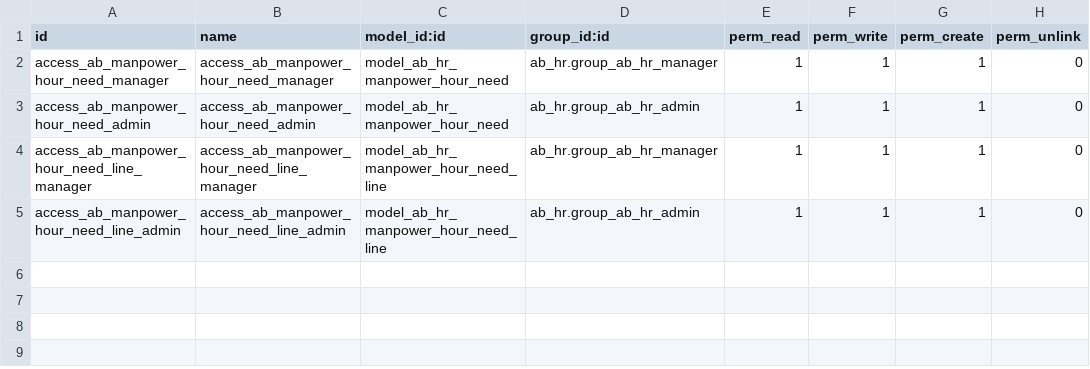
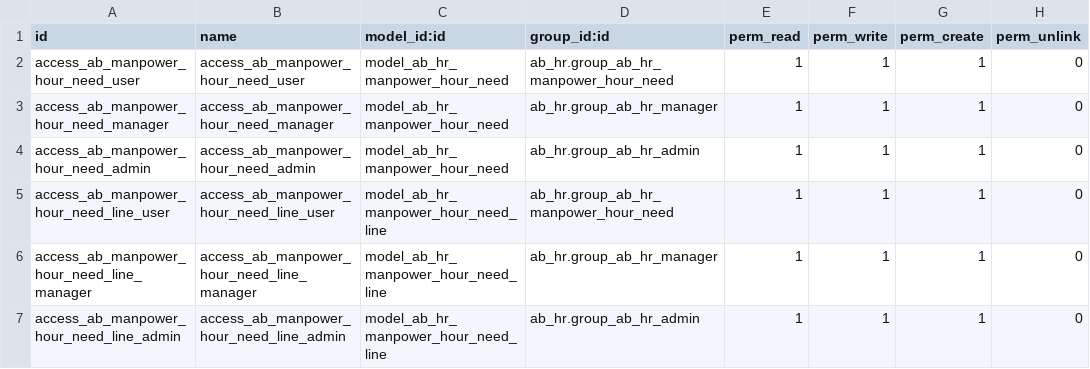
Before and after one commit to abdinpharmacies/hr, a CSV file: ab_manpower_need/security/ir.model.access.csv, drawn as a sheet; the diff names each change by its address in the sheet, - before the commit and + after, or states it on an @@ line.

Commit message:
Revert "ab_manpower_need/delete access for group_manpower_need"
This reverts commit c79bcaade9975e7f2a5bae77254e348fa6c8ac6d.

```diff
--- a/ab_manpower_need/security/ir.model.access.csv
+++ b/ab_manpower_need/security/ir.model.access.csv
+row 2: access_ab_manpower_hour_need_user | access_ab_manpower_hour_need_user | model_ab_hr_manpower_hour_need | ab_hr.group_ab_hr_manpower_hour_need | 1 | 1 | 1 | 0
+row 5: access_ab_manpower_hour_need_line_user | access_ab_manpower_hour_need_line_user | model_ab_hr_manpower_hour_need_line | ab_hr.group_ab_hr_manpower_hour_need | 1 | 1 | 1 | 0
```
Also changed, not shown: 1 other file.
